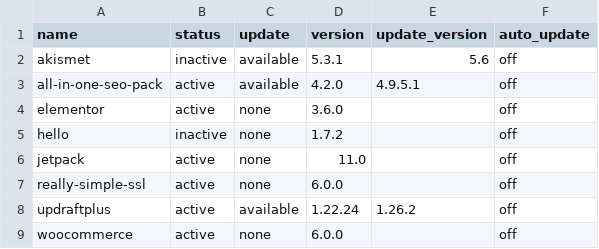
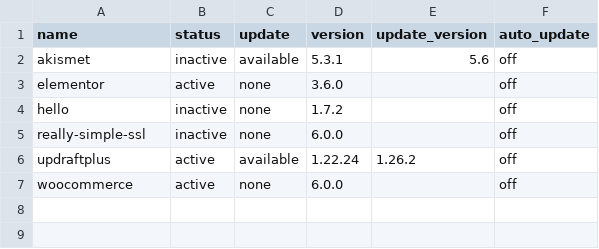
Before and after one commit to elqahtani/wphunter, a CSV file: docker-test/live-plugins.csv, drawn as a sheet.

```diff
--- a/docker-test/live-plugins.csv
+++ b/docker-test/live-plugins.csv
@@ -2,7 +2,5 @@ name,status,update,version,update_version,auto_update
 akismet,inactive,available,5.3.1,5.6,off
-all-in-one-seo-pack,active,available,4.2.0,4.9.5.1,off
 elementor,active,none,3.6.0,,off
 hello,inactive,none,1.7.2,,off
-jetpack,active,none,11.0,,off
-really-simple-ssl,active,none,6.0.0,,off
+really-simple-ssl,inactive,none,6.0.0,,off
 updraftplus,active,available,1.22.24,1.26.2,off
```
Also changed, not shown: 5 other files.
